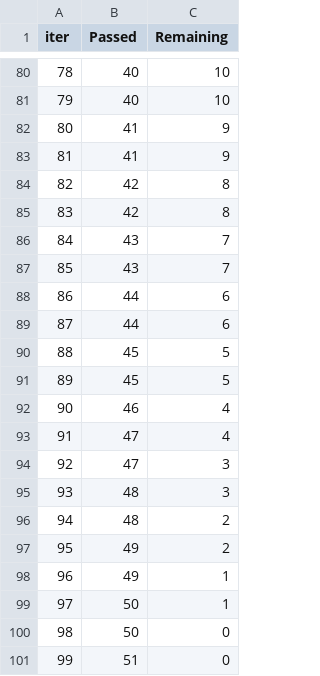
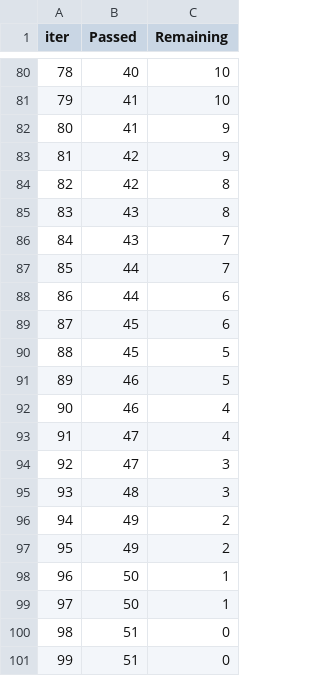
Before and after one commit to Sunnyttc1992/Forcast_energy_comsumption, a TSV file: catboost_info/time_left.tsv, drawn as a sheet; only a part is shown, gaps mark what is left out; the diff covers the shown part only.

```diff
--- a/catboost_info/time_left.tsv
+++ b/catboost_info/time_left.tsv
@@ -80,13 +80,13 @@ iter	Passed	Remaining
 78	40	10
-79	40	10
+79	41	10
 80	41	9
-81	41	9
+81	42	9
 82	42	8
-83	42	8
+83	43	8
 84	43	7
-85	43	7
+85	44	7
 86	44	6
-87	44	6
+87	45	6
 88	45	5
-89	45	5
+89	46	5
 90	46	4
@@ -95,7 +95,7 @@ iter	Passed	Remaining
 93	48	3
-94	48	2
+94	49	2
 95	49	2
-96	49	1
+96	50	1
 97	50	1
-98	50	0
+98	51	0
 99	51	0
```
Also changed, not shown: 103 edited cells elsewhere in this file, 2 other files.
